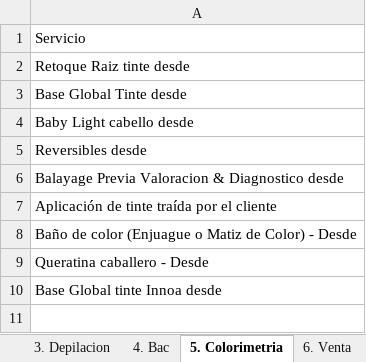
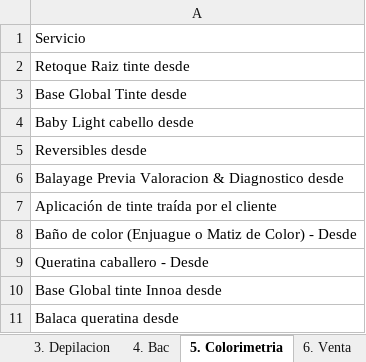
Before and after one commit to afarevalo/ForeverChic, an Excel workbook: 0. Nomina/Info.xlsx, sheet 5. Colorimetria, drawn as a sheet; values as stored, in another font and other column widths than the file's, no borders; table styles not drawn; the diff names each change by its address in the sheet, - before the commit and + after, or states it on an @@ line.

Commit message:
Ajustes Nomina 15/30 NOV
Ajustes para la Nomina del 15/30 NOV
* Se cargo la base de datos completa
* Se modifico el codigo para que lea la base
* Se genero la base de descuentos para Color
* Se completo la Base de dotos INFO con los nuevos servicios y productos.

```diff
--- a/0. Nomina/Info.xlsx (sheet 5. Colorimetria)
+++ b/0. Nomina/Info.xlsx (sheet 5. Colorimetria)
+row 11: Balaca queratina desde
```
Also changed, not shown: sheet 0. Verificador, sheet 6. Venta, 2. Descuentos/2. NOV_16_25.xlsx, 23 other files.
